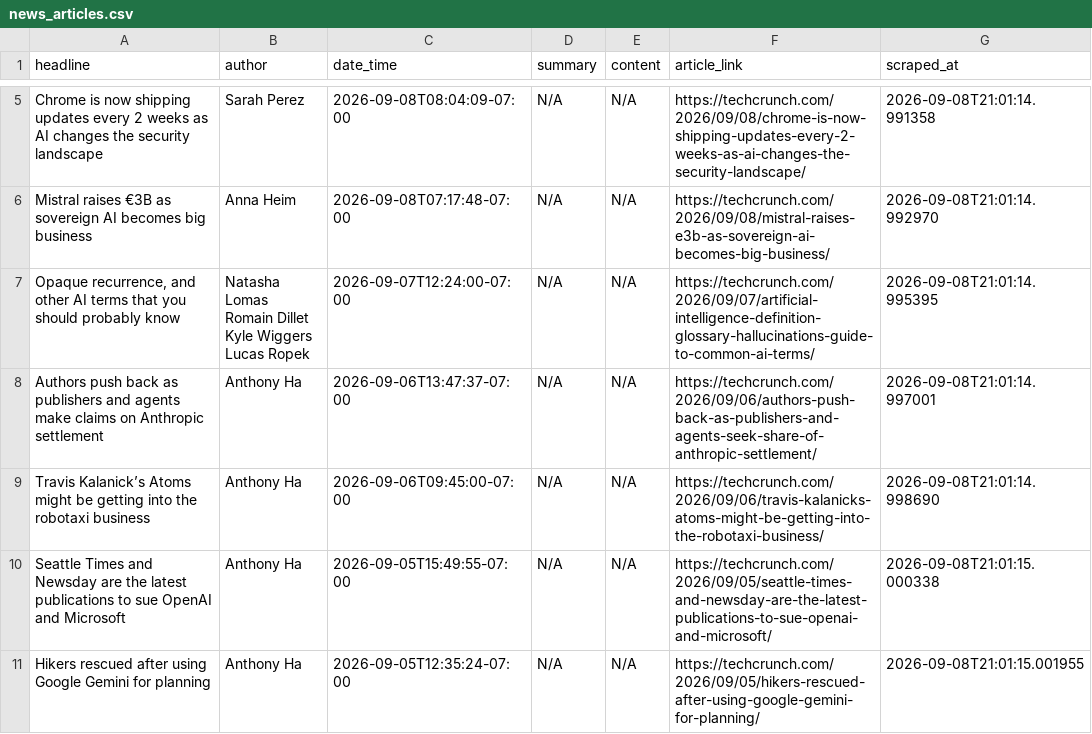
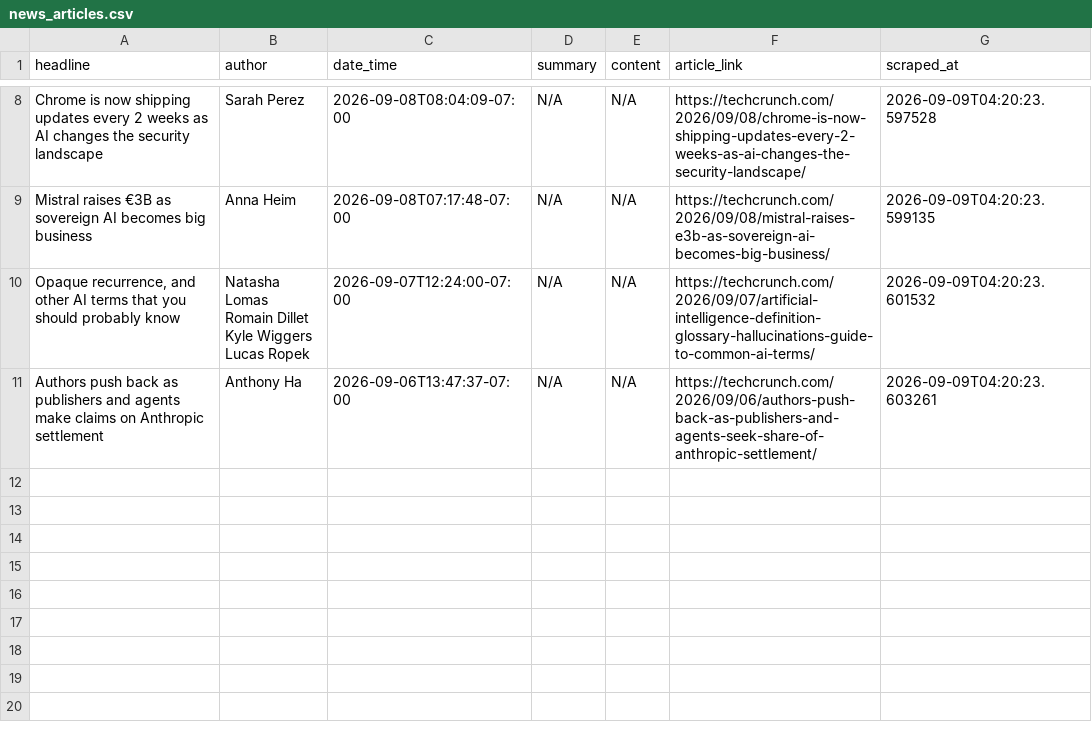
Before and after one commit to rexxgit/webscarpingportfolio, a CSV file: output/news_articles.csv, drawn as a sheet; only a part is shown, gaps mark what is left out; removed rows and columns are numbered as before the commit, all else as after; the diff covers the shown part only; the diff names each change by its address in the sheet, - before the commit and + after, or states it on an @@ line.

```diff
--- a/output/news_articles.csv
+++ b/output/news_articles.csv
-G8 (scraped_at): 2026-09-08T21:01:14.991358
+G8 (scraped_at): 2026-09-09T04:20:23.597528
-G9 (scraped_at): 2026-09-08T21:01:14.992970
+G9 (scraped_at): 2026-09-09T04:20:23.599135
-G10 (scraped_at): 2026-09-08T21:01:14.995395
+G10 (scraped_at): 2026-09-09T04:20:23.601532
-G11 (scraped_at): 2026-09-08T21:01:14.997001
+G11 (scraped_at): 2026-09-09T04:20:23.603261
-row 9: Travis Kalanick’s Atoms might be getting into the robotaxi business | Anthony Ha | 2026-09-06T09:45:00-07:00 | N/A | N/A | https://techcrunch.com/2026/09/06/travis-kalanicks-atoms-might-be-getting-into-the-robotaxi-business/ | 2026-09-08T21:01:14.998690
-row 10: Seattle Times and Newsday are the latest publications to sue OpenAI and Microsoft | Anthony Ha | 2026-09-05T15:49:55-07:00 | N/A | N/A | https://techcrunch.com/2026/09/05/seattle-times-and-newsday-are-the-latest-publications-to-sue-openai-and-microsoft/ | 2026-09-08T21:01:15.000338
-row 11: Hikers rescued after using Google Gemini for planning | Anthony Ha | 2026-09-05T12:35:24-07:00 | N/A | N/A | https://techcrunch.com/2026/09/05/hikers-rescued-after-using-google-gemini-for-planning/ | 2026-09-08T21:01:15.001955
```
Also changed, not shown: 3 added rows and 6 edited cells elsewhere in this file, 1 other file.
